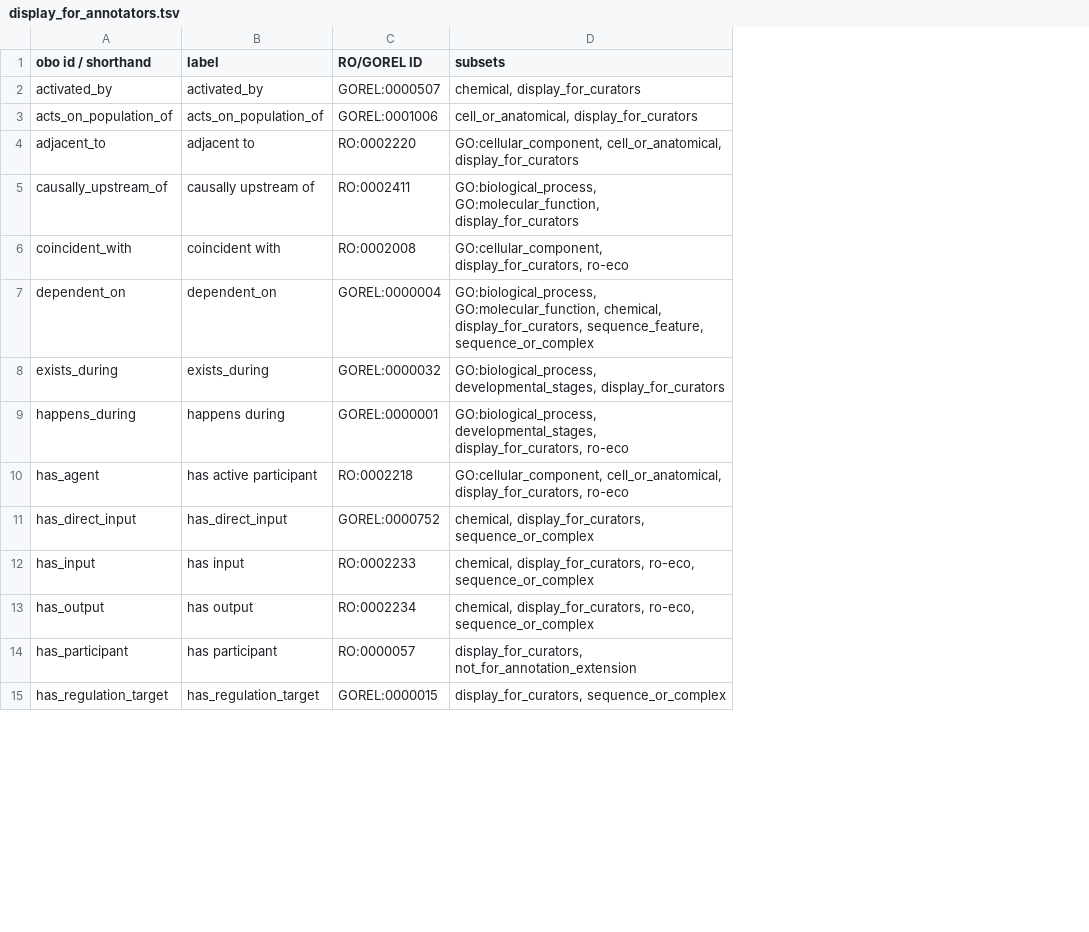
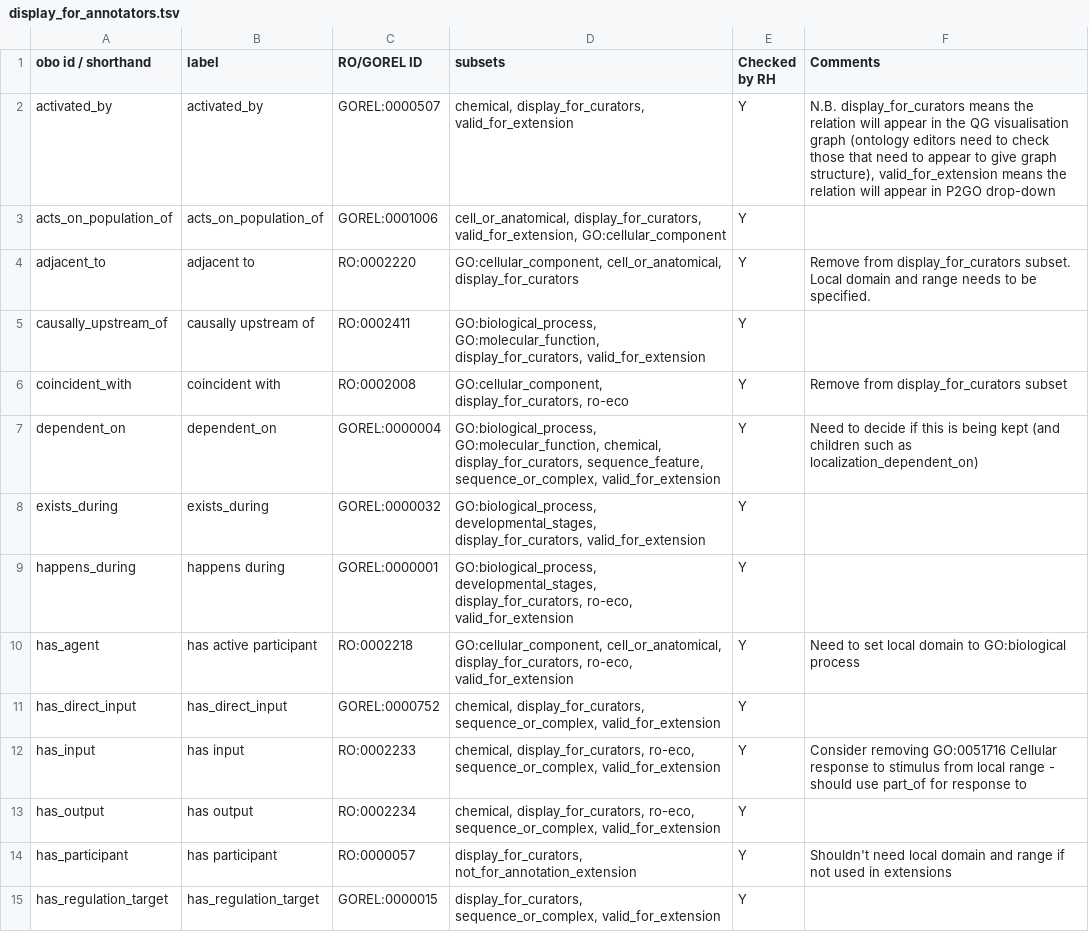
Before and after one commit to geneontology/annotation_extensions, a TSV file: display_for_annotators.tsv, drawn as a sheet; only a part is shown; the diff covers the shown part only; the diff names each change by its address in the sheet, - before the commit and + after, or states it on an @@ line.

Commit message:
Update display_for_annotators.tsv

```diff
--- a/display_for_annotators.tsv
+++ b/display_for_annotators.tsv
+column E (Checked by RH), rows 2-15: all Y
+column F (Comments), rows 2-14: N.B. display_for_curators means the relation will appear in the QG visualisation graph (ontology editors need to check those that need to appear to give graph structure), valid_for_extension means the relation will appear in P2GO drop-down |  | Remove from display_for_curators subset. Local domain and range needs to be specified. |  | Remove from display_for_curators subset | Need to decide if this is being kept (and children such as localization_dependent_on) |  |  | Need to set local domain to GO:biological process |  | Consider removing GO:0051716 Cellular response to stimulus from local range - should use part_of for response to |  | Shouldn't need local domain and range if not used in extensions
-D2 (subsets): chemical, display_for_curators
+D2 (subsets): chemical, display_for_curators, valid_for_extension
-D3 (subsets): cell_or_anatomical, display_for_curators
+D3 (subsets): cell_or_anatomical, display_for_curators, valid_for_extension, GO:cellular_component
-D5 (subsets): GO:biological_process, GO:molecular_function, display_for_curators
+D5 (subsets): GO:biological_process, GO:molecular_function, display_for_curators, valid_for_extension
-D7 (subsets): …display_for_curators, sequence_feature, sequence_or_complex
+D7 (subsets): …display_for_curators, sequence_feature, sequence_or_complex, valid_for_extension
-D8 (subsets): GO:biological_process, developmental_stages, display_for_curators
+D8 (subsets): GO:biological_process, developmental_stages, display_for_curators, valid_for_extension
-D9 (subsets): …developmental_stages, display_for_curators, ro-eco
+D9 (subsets): …developmental_stages, display_for_curators, ro-eco, valid_for_extension
-D10 (subsets): …cell_or_anatomical, display_for_curators, ro-eco
+D10 (subsets): …cell_or_anatomical, display_for_curators, ro-eco, valid_for_extension
-D11 (subsets): chemical, display_for_curators, sequence_or_complex
+D11 (subsets): chemical, display_for_curators, sequence_or_complex, valid_for_extension
-D12:D13 (subsets): …display_for_curators, ro-eco, sequence_or_complex
+D12:D13 (subsets): …display_for_curators, ro-eco, sequence_or_complex, valid_for_extension
-D15 (subsets): display_for_curators, sequence_or_complex
+D15 (subsets): display_for_curators, sequence_or_complex, valid_for_extension
```
Also changed, not shown: 8 added rows and 33 edited cells elsewhere in this file.
